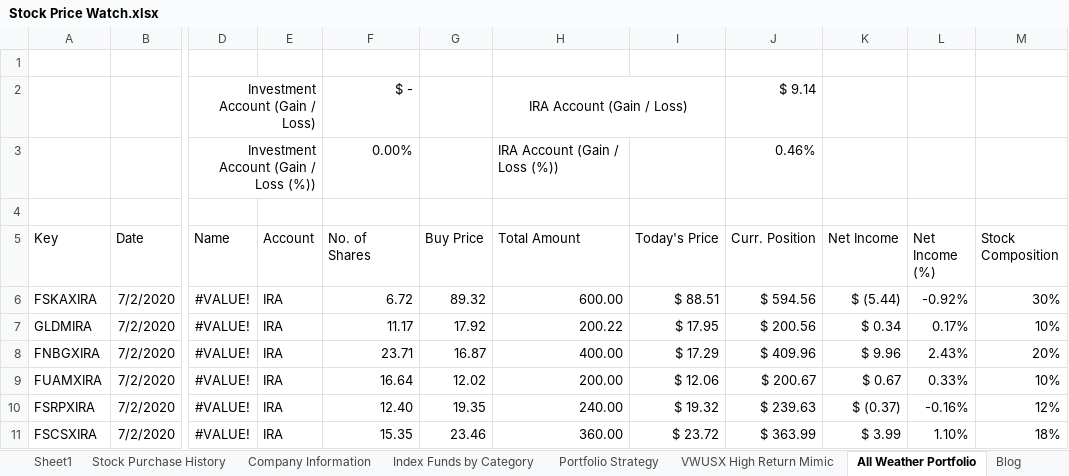
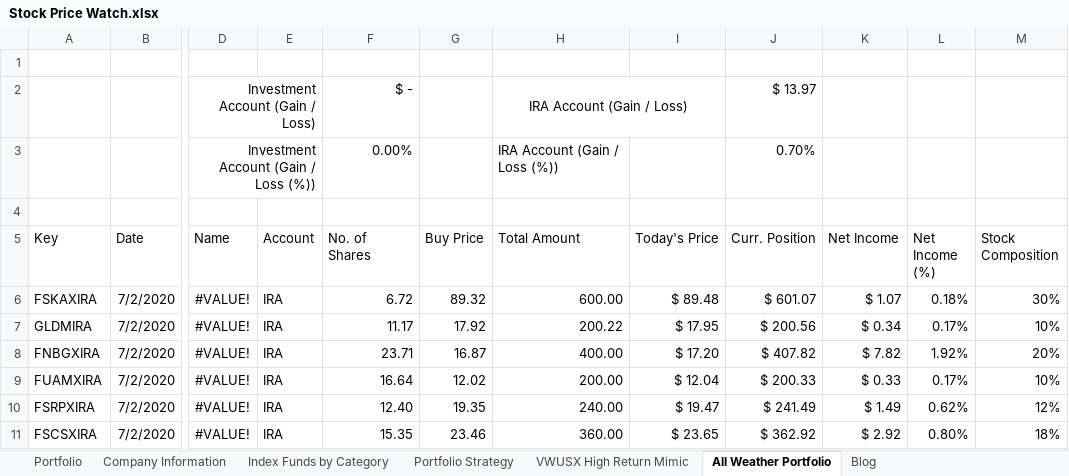
Before and after one commit to sivacharansrc/us-stocks-analysis, an Excel workbook: input/Stock Price Watch.xlsx, sheet All Weather Portfolio, drawn as a sheet; only a part is shown, gaps mark what is left out; values as stored, in another font and other column widths than the file's, no borders; conditional formats not drawn; the diff names each change by its address in the sheet, - before the commit and + after, or states it on an @@ line.

Commit message:
updated stock watch file

```diff
--- a/input/Stock Price Watch.xlsx (sheet All Weather Portfolio)
+++ b/input/Stock Price Watch.xlsx (sheet All Weather Portfolio)
-sheet tab: Sheet1
-sheet tab: Stock Purchase History
-J2 (Curr. Position): $ 9.14
+J2 (Curr. Position): $ 13.97
-J3 (Curr. Position): 0.46%
+J3 (Curr. Position): 0.70%
-I6 (Today's Price): $ 88.51
+I6 (Today's Price): $ 89.48
-J6 (Curr. Position): $ 594.56
+J6 (Curr. Position): $ 601.07
-K6 (Net Income): $ (5.44)
+K6 (Net Income): $ 1.07
-L6 (Net Income (%)): -0.92%
+L6 (Net Income (%)): 0.18%
-I8 (Today's Price): $ 17.29
+I8 (Today's Price): $ 17.20
-J8 (Curr. Position): $ 409.96
+J8 (Curr. Position): $ 407.82
-K8 (Net Income): $ 9.96
+K8 (Net Income): $ 7.82
-L8 (Net Income (%)): 2.43%
+L8 (Net Income (%)): 1.92%
-I9 (Today's Price): $ 12.06
+I9 (Today's Price): $ 12.04
-J9 (Curr. Position): $ 200.67
+J9 (Curr. Position): $ 200.33
-K9 (Net Income): $ 0.67
+K9 (Net Income): $ 0.33
-L9 (Net Income (%)): 0.33%
+L9 (Net Income (%)): 0.17%
-I10 (Today's Price): $ 19.32
+I10 (Today's Price): $ 19.47
-J10 (Curr. Position): $ 239.63
+J10 (Curr. Position): $ 241.49
-K10 (Net Income): $ (0.37)
+K10 (Net Income): $ 1.49
-L10 (Net Income (%)): -0.16%
+L10 (Net Income (%)): 0.62%
-I11 (Today's Price): $ 23.72
+I11 (Today's Price): $ 23.65
-J11 (Curr. Position): $ 363.99
+J11 (Curr. Position): $ 362.92
-K11 (Net Income): $ 3.99
+K11 (Net Income): $ 2.92
-L11 (Net Income (%)): 1.10%
+L11 (Net Income (%)): 0.80%
```
Also changed, not shown: sheet Stock Watch List, sheet Index Funds by Category, sheet Portfolio, sheet Index & Mutual Fund WatchList, formulas that keep their value, hidden cells.
